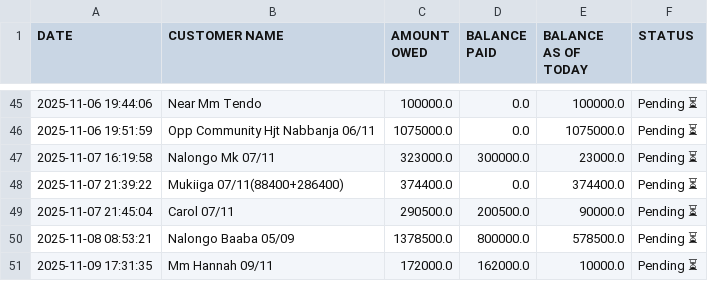
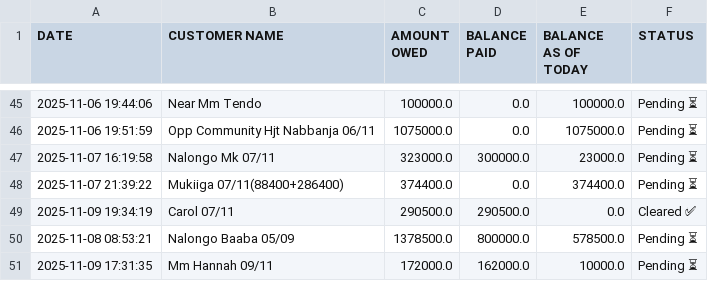
Before and after one commit to peter4652k/debttracker, a CSV file: data/customers.csv, drawn as a sheet; only a part is shown, gaps mark what is left out.

Commit message:
Update customers.csv from Streamlit app

```diff
--- a/data/customers.csv
+++ b/data/customers.csv
@@ -48,3 +48,3 @@ DATE,CUSTOMER NAME,AMOUNT OWED,BALANCE PAID,BALANCE AS OF TODAY,STATUS
 2025-11-07 21:39:22,Mukiiga 07/11(88400+286400),374400.0,0.0,374400.0,Pending ⏳
-2025-11-07 21:45:04,Carol 07/11,290500.0,200500.0,90000.0,Pending ⏳
+2025-11-09 19:34:19,Carol 07/11,290500.0,290500.0,0.0,Cleared ✅
 2025-11-08 08:53:21,Nalongo Baaba 05/09,1378500.0,800000.0,578500.0,Pending ⏳
```
